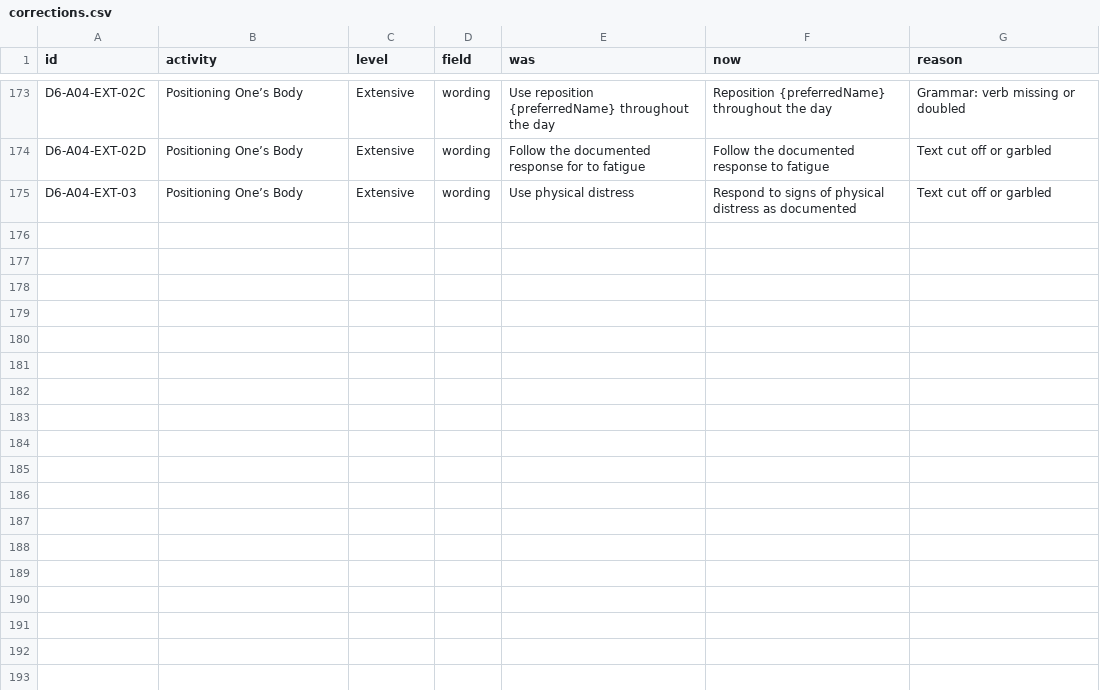
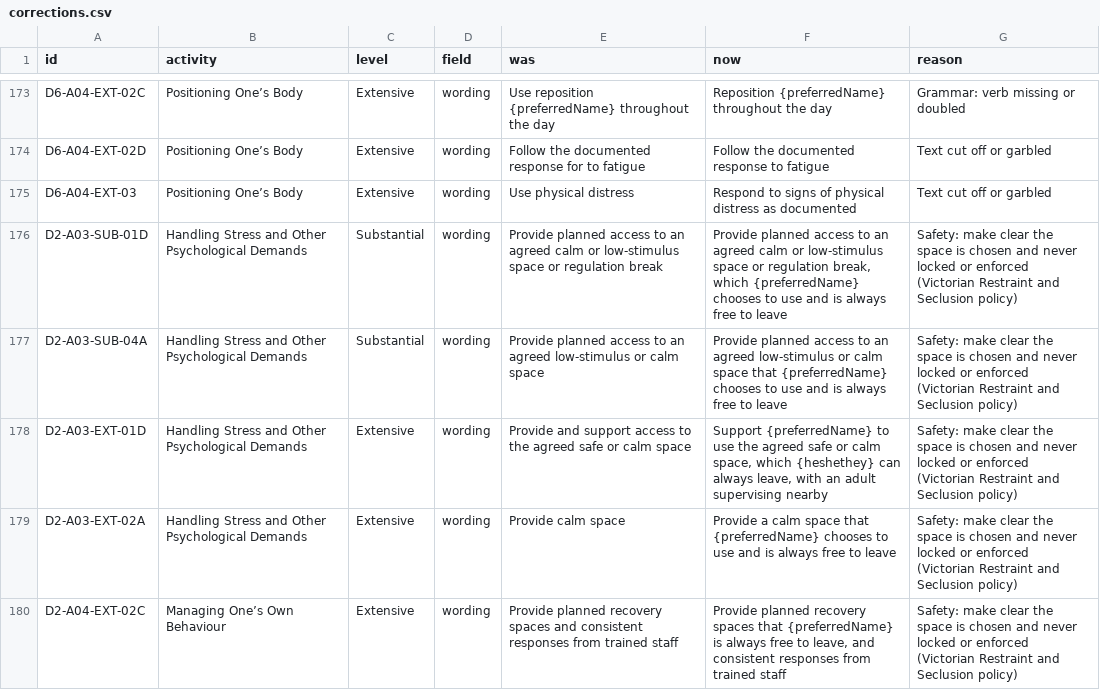
Before and after one commit to Mr-Gill/adjustments-builder, a CSV file: library/corrections.csv, drawn as a sheet; only a part is shown, gaps mark what is left out; the diff names each change by its address in the sheet, - before the commit and + after, or states it on an @@ line.

```diff
--- a/library/corrections.csv
+++ b/library/corrections.csv
+row 176: D2-A03-SUB-01D | Handling Stress and Other Psychological Demands | Substantial | wording | Provide planned access to an agreed calm or low-stimulus space or regulation break | Provide planned access to an agreed calm or low-stimulus space or regulation break, which {preferredName} chooses to use and is always free to leave | Safety: make clear the space is chosen and never locked or enforced (Victorian Restraint and Seclusion policy)
+row 177: D2-A03-SUB-04A | Handling Stress and Other Psychological Demands | Substantial | wording | Provide planned access to an agreed low-stimulus or calm space | Provide planned access to an agreed low-stimulus or calm space that {preferredName} chooses to use and is always free to leave | Safety: make clear the space is chosen and never locked or enforced (Victorian Restraint and Seclusion policy)
+row 178: D2-A03-EXT-01D | Handling Stress and Other Psychological Demands | Extensive | wording | Provide and support access to the agreed safe or calm space | Support {preferredName} to use the agreed safe or calm space, which {heshethey} can always leave, with an adult supervising nearby | Safety: make clear the space is chosen and never locked or enforced (Victorian Restraint and Seclusion policy)
+row 179: D2-A03-EXT-02A | Handling Stress and Other Psychological Demands | Extensive | wording | Provide calm space | Provide a calm space that {preferredName} chooses to use and is always free to leave | Safety: make clear the space is chosen and never locked or enforced (Victorian Restraint and Seclusion policy)
+row 180: D2-A04-EXT-02C | Managing One’s Own Behaviour | Extensive | wording | Provide planned recovery spaces and consistent responses from trained staff | Provide planned recovery spaces that {preferredName} is always free to leave, and consistent responses from trained staff | Safety: make clear the space is chosen and never locked or enforced (Victorian Restraint and Seclusion policy)
```
Also changed, not shown: library/adjustments.csv, 2 other files.
